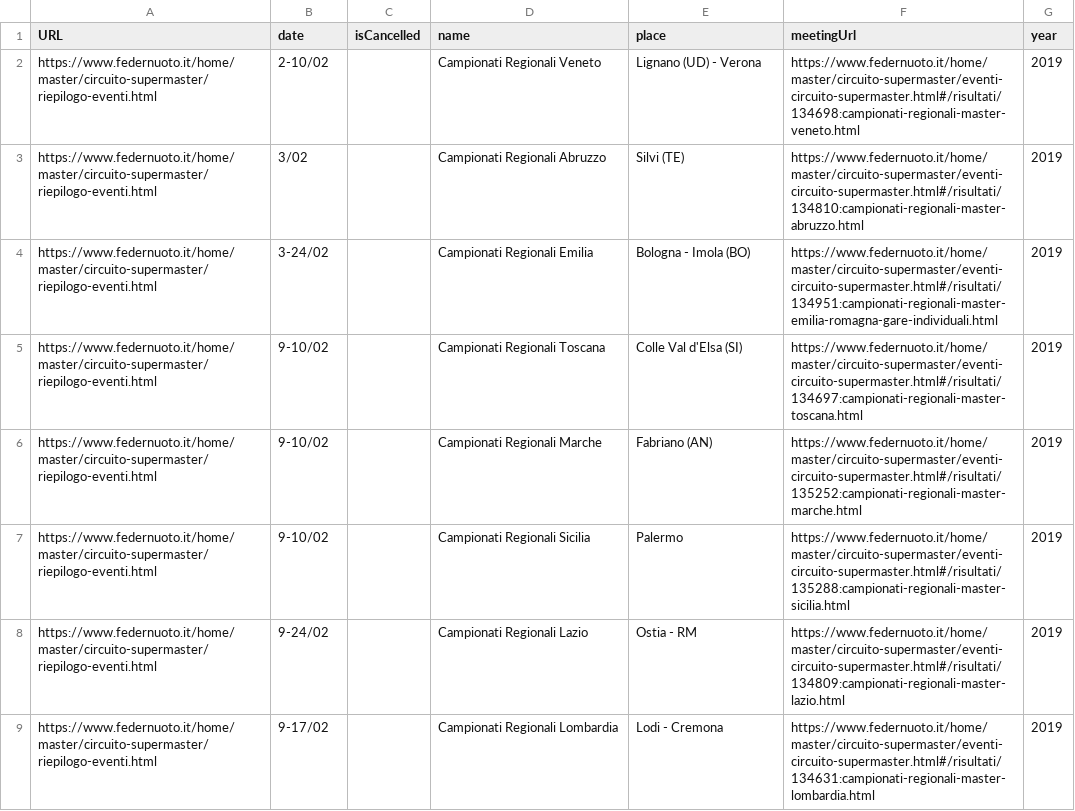
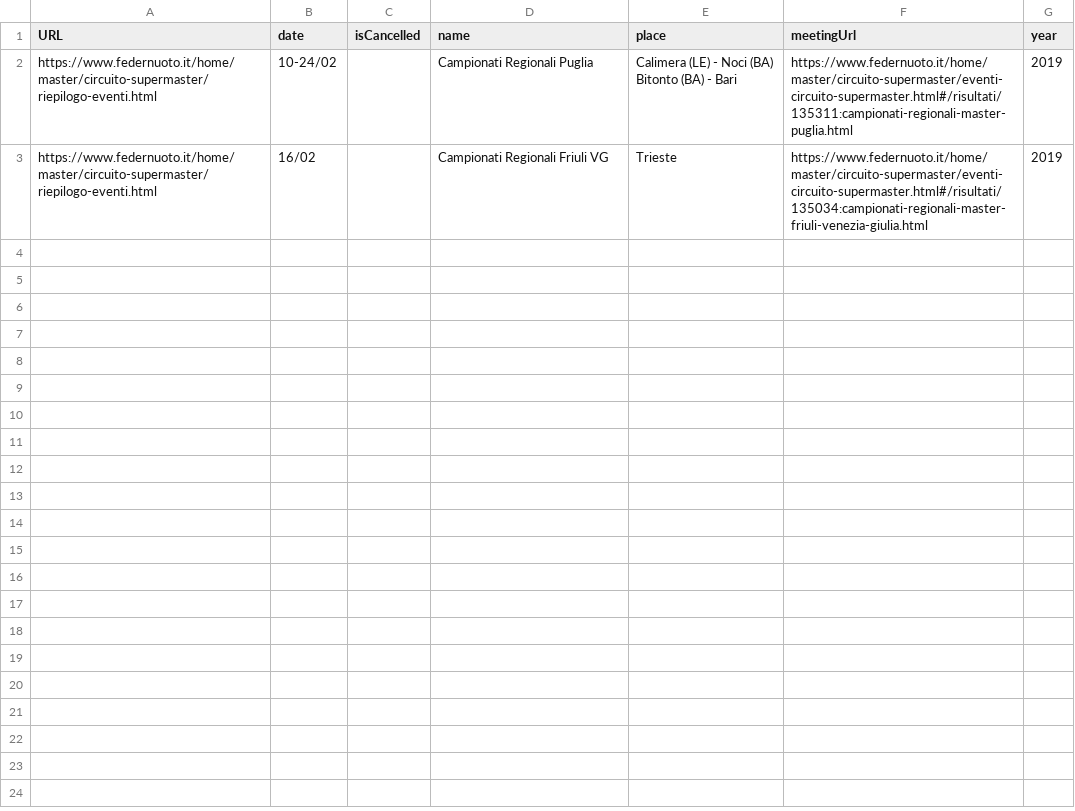
Before and after one commit to steveoro/goggles_import, a CSV file: crawler/list.csv, drawn as a sheet.

Commit message:
added awesome_print for easier debugging; added more crawled meeting results

```diff
--- a/crawler/list.csv
+++ b/crawler/list.csv
@@ -1,9 +1,4 @@
 URL,date,isCancelled,name,place,meetingUrl,year
-https://www.federnuoto.it/home/master/circuito-supermaster/riepilogo-eventi.html,2-10/02,,Campionati Regionali Veneto,Lignano (UD) - Verona,https://www.federnuoto.it/home/master/circuito-supermaster/eventi-circuito-supermaster.html#/risultati/134698:campionati-regionali-master-veneto.html,"2019"
-https://www.federnuoto.it/home/master/circuito-supermaster/riepilogo-eventi.html,3/02,,Campionati Regionali Abruzzo,Silvi (TE),https://www.federnuoto.it/home/master/circuito-supermaster/eventi-circuito-supermaster.html#/risultati/134810:campionati-regionali-master-abruzzo.html,"2019"
-https://www.federnuoto.it/home/master/circuito-supermaster/riepilogo-eventi.html,3-24/02,,Campionati Regionali Emilia,Bologna - Imola (BO),https://www.federnuoto.it/home/master/circuito-supermaster/eventi-circuito-supermaster.html#/risultati/134951:campionati-regionali-master-emilia-romagna-gare-individuali.html,"2019"
-https://www.federnuoto.it/home/master/circuito-supermaster/riepilogo-eventi.html,9-10/02,,Campionati Regionali Toscana,Colle Val d'Elsa (SI),https://www.federnuoto.it/home/master/circuito-supermaster/eventi-circuito-supermaster.html#/risultati/134697:campionati-regionali-master-toscana.html,"2019"
-https://www.federnuoto.it/home/master/circuito-supermaster/riepilogo-eventi.html,9-10/02,,Campionati Regionali Marche,Fabriano (AN),https://www.federnuoto.it/home/master/circuito-supermaster/eventi-circuito-supermaster.html#/risultati/135252:campionati-regionali-master-marche.html,"2019"
-https://www.federnuoto.it/home/master/circuito-supermaster/riepilogo-eventi.html,9-10/02,,Campionati Regionali Sicilia,Palermo,https://www.federnuoto.it/home/master/circuito-supermaster/eventi-circuito-supermaster.html#/risultati/135288:campionati-regionali-master-sicilia.html,"2019"
-https://www.federnuoto.it/home/master/circuito-supermaster/riepilogo-eventi.html,9-24/02,,Campionati Regionali Lazio,Ostia - RM,https://www.federnuoto.it/home/master/circuito-supermaster/eventi-circuito-supermaster.html#/risultati/134809:campionati-regionali-master-lazio.html,"2019"
-https://www.federnuoto.it/home/master/circuito-supermaster/riepilogo-eventi.html,9-17/02,,Campionati Regionali Lombardia,Lodi - Cremona,https://www.federnuoto.it/home/master/circuito-supermaster/eventi-circuito-supermaster.html#/risultati/134631:campionati-regionali-master-lombardia.html,"2019"
+https://www.federnuoto.it/home/master/circuito-supermaster/riepilogo-eventi.html,10-24/02,,Campionati Regionali Puglia,"Calimera (LE) - Noci (BA)
+Bitonto (BA) - Bari",https://www.federnuoto.it/home/master/circuito-supermaster/eventi-circuito-supermaster.html#/risultati/135311:campionati-regionali-master-puglia.html,"2019"
+https://www.federnuoto.it/home/master/circuito-supermaster/riepilogo-eventi.html,16/02,,Campionati Regionali Friuli VG,Trieste,https://www.federnuoto.it/home/master/circuito-supermaster/eventi-circuito-supermaster.html#/risultati/135034:campionati-regionali-master-friuli-venezia-giulia.html,"2019"
```
Also changed, not shown: crawler/2018-19-FIN-full_meeting_URLs.csv, 10 other files.
